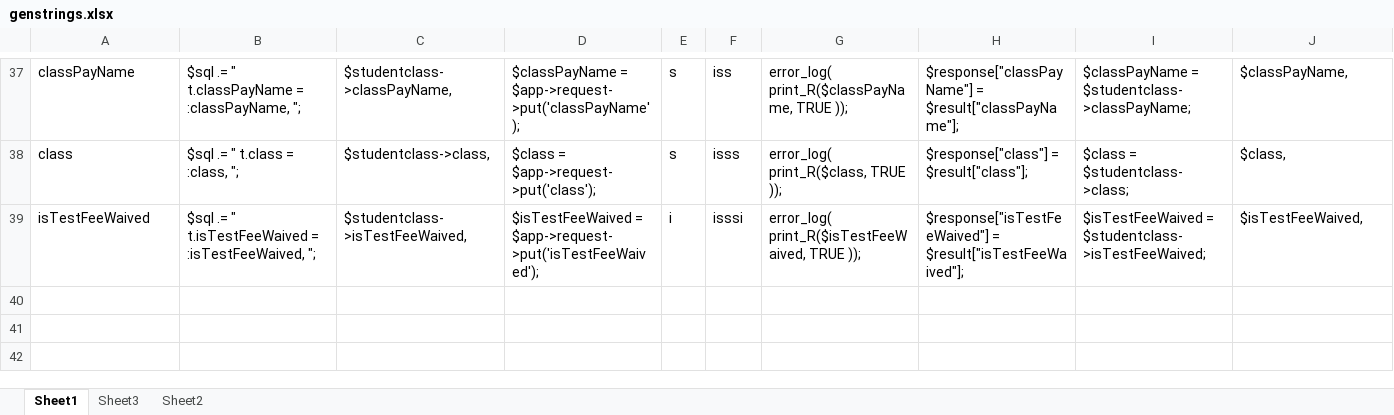
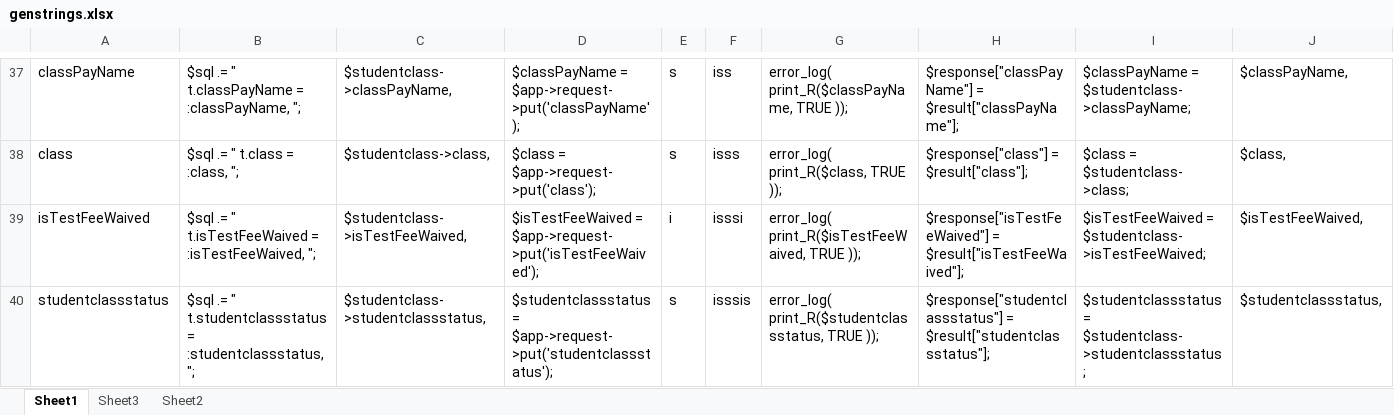
Before and after one commit to michael2collins/v, an Excel workbook: include/genstrings.xlsx, sheet Sheet1, drawn as a sheet; only a part is shown, gaps mark what is left out; values as stored, in another font and other column widths than the file's, no borders; rows hold the shown columns only; the diff names each change by its address in the sheet, - before the commit and + after, or states it on an @@ line.

```diff
--- a/include/genstrings.xlsx (sheet Sheet1)
+++ b/include/genstrings.xlsx (sheet Sheet1)
+row 40: studentclassstatus | $sql .= " t.studentclassstatus = :studentclassstatus, "; | $studentclass->studentclassstatus, | $studentclassstatus = $app->request->put('studentclassstatus'); | s | isssis | error_log( print_R($studentclassstatus, TRUE )); | $response["studentclassstatus"] = $result["studentclassstatus"]; | $studentclassstatus = $studentclass->studentclassstatus; | $studentclassstatus,
```
Also changed, not shown: sheet Sheet3, 3 other files.
